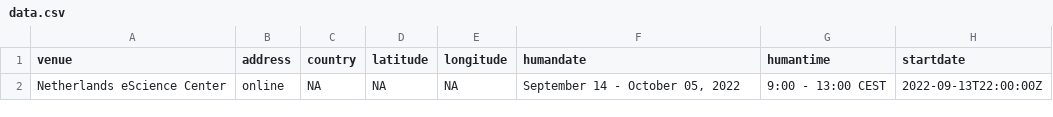
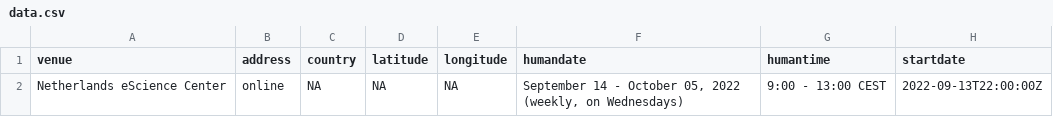
Before and after one commit to esciencecenter-digital-skills/2022-09-14-ds-rpackaging, a CSV file: _data/data.csv, drawn as a sheet; only a part is shown; the diff names each change by its address in the sheet, - before the commit and + after, or states it on an @@ line.

Commit message:
manually added (sorry) scheduling info to the data

```diff
--- a/_data/data.csv
+++ b/_data/data.csv
-F2 (humandate): September 14 - October 05, 2022
+F2 (humandate): September 14 - October 05, 2022 (weekly, on Wednesdays)
```
